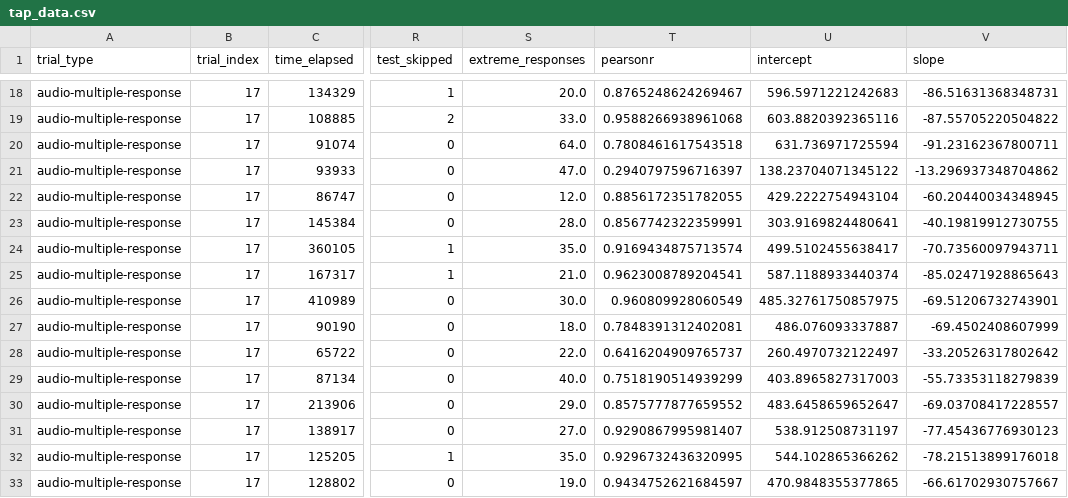
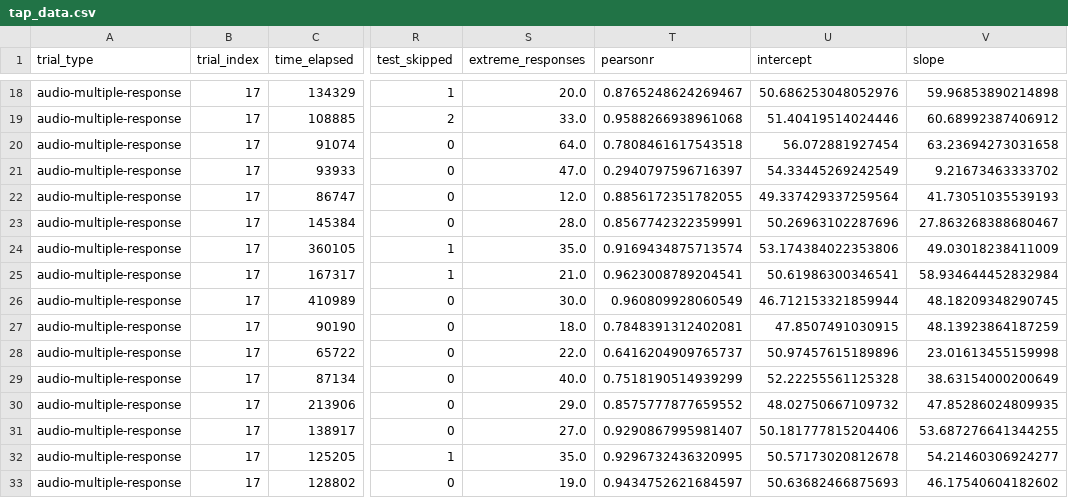
Before and after one commit to jpazdera/IllusoryTempo, a CSV file: E1/data/tap_data.csv, drawn as a sheet; only a part is shown, gaps mark what is left out; the diff covers the shown part only; the diff names each change by its address in the sheet, - before the commit and + after, or states it on an @@ line.

```diff
--- a/E1/data/tap_data.csv
+++ b/E1/data/tap_data.csv
-U18 (intercept): 596.5971221242683
+U18 (intercept): 50.686253048052976
-V18 (slope): -86.51631368348731
+V18 (slope): 59.96853890214898
-U19 (intercept): 603.8820392365116
+U19 (intercept): 51.40419514024446
-V19 (slope): -87.55705220504822
+V19 (slope): 60.68992387406912
-U20 (intercept): 631.736971725594
+U20 (intercept): 56.072881927454
-V20 (slope): -91.23162367800711
+V20 (slope): 63.23694273031658
-U21 (intercept): 138.23704071345122
+U21 (intercept): 54.33445269242549
-V21 (slope): -13.296937348704862
+V21 (slope): 9.21673463333702
-U22 (intercept): 429.2222754943104
+U22 (intercept): 49.337429337259564
-V22 (slope): -60.20440034348945
+V22 (slope): 41.73051035539193
-U23 (intercept): 303.9169824480641
+U23 (intercept): 50.26963102287696
-V23 (slope): -40.19819912730755
+V23 (slope): 27.863268388680467
-U24 (intercept): 499.5102455638417
+U24 (intercept): 53.174384022353806
-V24 (slope): -70.73560097943711
+V24 (slope): 49.03018238411009
-U25 (intercept): 587.1188933440374
+U25 (intercept): 50.61986300346541
-V25 (slope): -85.02471928865643
+V25 (slope): 58.934644452832984
-U26 (intercept): 485.32761750857975
+U26 (intercept): 46.712153321859944
-V26 (slope): -69.51206732743901
+V26 (slope): 48.18209348290745
-U27 (intercept): 486.076093337887
+U27 (intercept): 47.8507491030915
-V27 (slope): -69.4502408607999
+V27 (slope): 48.13923864187259
-U28 (intercept): 260.4970732122497
+U28 (intercept): 50.97457615189896
-V28 (slope): -33.20526317802642
+V28 (slope): 23.01613455159998
-U29 (intercept): 403.8965827317003
+U29 (intercept): 52.22255561125328
-V29 (slope): -55.73353118279839
+V29 (slope): 38.63154000200649
-U30 (intercept): 483.6458659652647
+U30 (intercept): 48.02750667109732
-V30 (slope): -69.03708417228557
+V30 (slope): 47.85286024809935
-U31 (intercept): 538.912508731197
+U31 (intercept): 50.181777815204406
-V31 (slope): -77.45436776930123
+V31 (slope): 53.687276641344255
-U32 (intercept): 544.102865366262
+U32 (intercept): 50.57173020812678
-V32 (slope): -78.21513899176018
+V32 (slope): 54.21460306924277
-U33 (intercept): 470.9848355377865
+U33 (intercept): 50.63682466875693
-V33 (slope): -66.61702930757667
+V33 (slope): 46.17540604182602
```
Also changed, not shown: 60 edited cells elsewhere in this file, E1/data/response_data.csv, E2/data/tap_data.csv, 6 other files.
